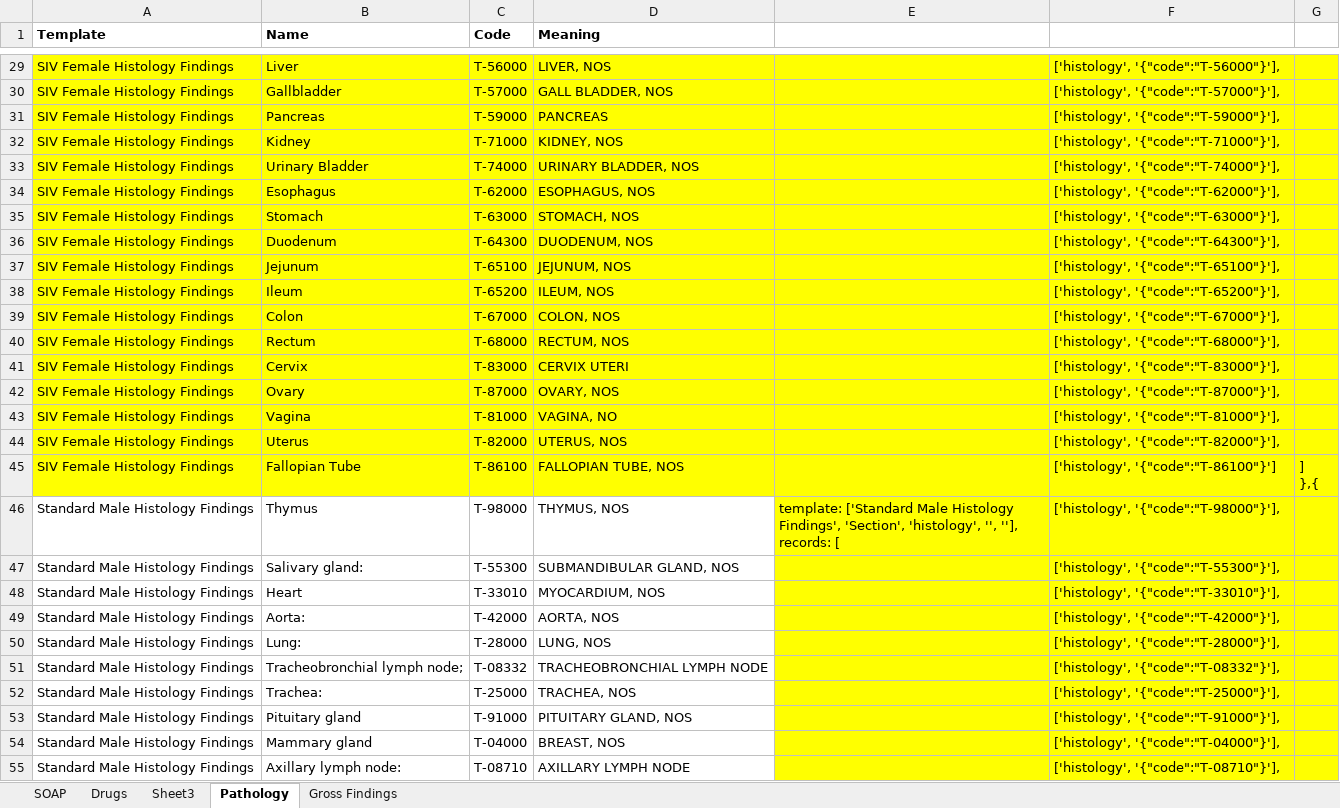
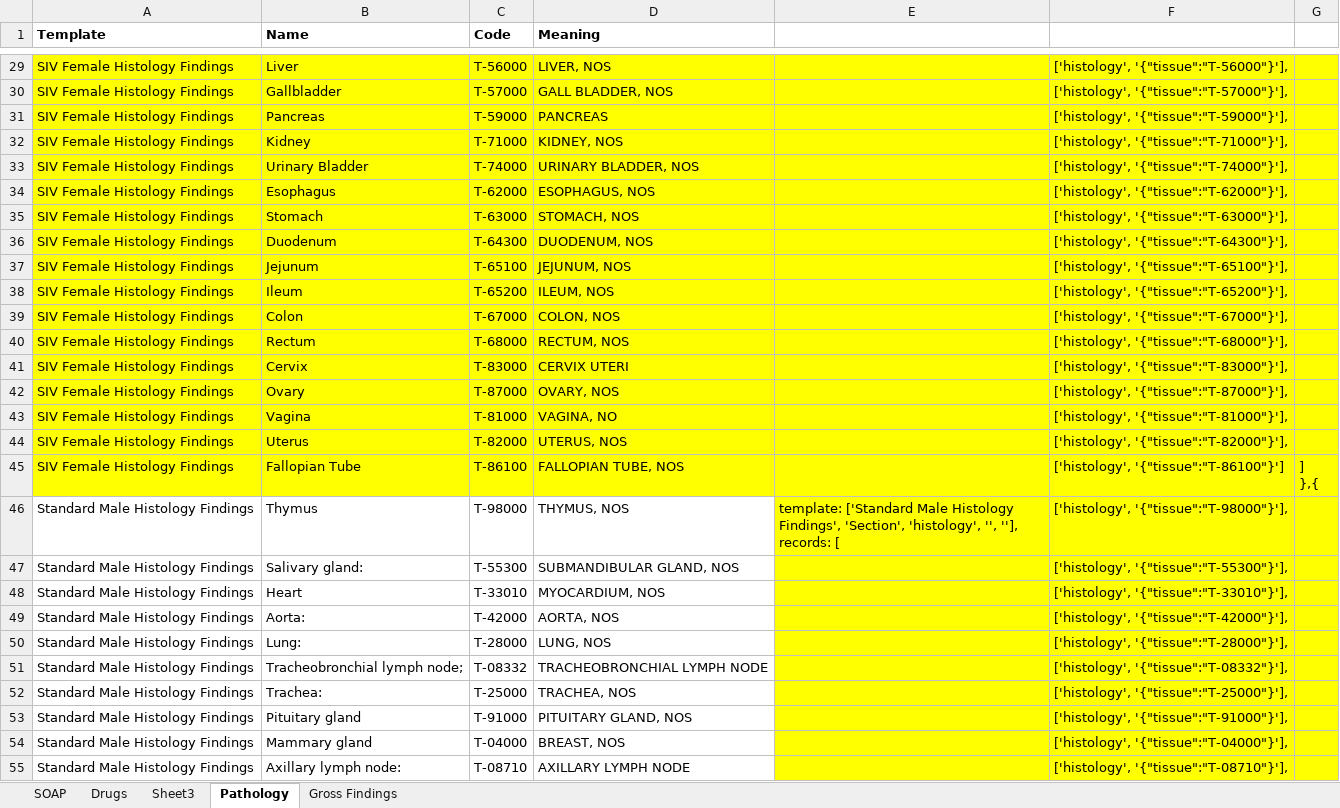
Before and after one commit to LabKey/onprcEHRModules, an Excel workbook: onprc_ehr/tools/excelTemplates/Form Templates v6.xlsx, sheet Pathology, drawn as a sheet; only a part is shown, gaps mark what is left out; values as stored, in another font and other column widths than the file's, no borders; the diff covers the shown part only; the diff names each change by its address in the sheet, - before the commit and + after, or states it on an @@ line.

```diff
--- a/onprc_ehr/tools/excelTemplates/Form Templates v6.xlsx (sheet Pathology)
+++ b/onprc_ehr/tools/excelTemplates/Form Templates v6.xlsx (sheet Pathology)
-F29: ['histology', '{"code":"T-56000"}'],
+F29: ['histology', '{"tissue":"T-56000"}'],
-F30: ['histology', '{"code":"T-57000"}'],
+F30: ['histology', '{"tissue":"T-57000"}'],
-F31: ['histology', '{"code":"T-59000"}'],
+F31: ['histology', '{"tissue":"T-59000"}'],
-F32: ['histology', '{"code":"T-71000"}'],
+F32: ['histology', '{"tissue":"T-71000"}'],
-F33: ['histology', '{"code":"T-74000"}'],
+F33: ['histology', '{"tissue":"T-74000"}'],
-F34: ['histology', '{"code":"T-62000"}'],
+F34: ['histology', '{"tissue":"T-62000"}'],
-F35: ['histology', '{"code":"T-63000"}'],
+F35: ['histology', '{"tissue":"T-63000"}'],
-F36: ['histology', '{"code":"T-64300"}'],
+F36: ['histology', '{"tissue":"T-64300"}'],
-F37: ['histology', '{"code":"T-65100"}'],
+F37: ['histology', '{"tissue":"T-65100"}'],
-F38: ['histology', '{"code":"T-65200"}'],
+F38: ['histology', '{"tissue":"T-65200"}'],
-F39: ['histology', '{"code":"T-67000"}'],
+F39: ['histology', '{"tissue":"T-67000"}'],
-F40: ['histology', '{"code":"T-68000"}'],
+F40: ['histology', '{"tissue":"T-68000"}'],
-F41: ['histology', '{"code":"T-83000"}'],
+F41: ['histology', '{"tissue":"T-83000"}'],
-F42: ['histology', '{"code":"T-87000"}'],
+F42: ['histology', '{"tissue":"T-87000"}'],
-F43: ['histology', '{"code":"T-81000"}'],
+F43: ['histology', '{"tissue":"T-81000"}'],
-F44: ['histology', '{"code":"T-82000"}'],
+F44: ['histology', '{"tissue":"T-82000"}'],
-F45: ['histology', '{"code":"T-86100"}']
+F45: ['histology', '{"tissue":"T-86100"}']
-F46: ['histology', '{"code":"T-98000"}'],
+F46: ['histology', '{"tissue":"T-98000"}'],
-F47: ['histology', '{"code":"T-55300"}'],
+F47: ['histology', '{"tissue":"T-55300"}'],
-F48: ['histology', '{"code":"T-33010"}'],
+F48: ['histology', '{"tissue":"T-33010"}'],
-F49: ['histology', '{"code":"T-42000"}'],
+F49: ['histology', '{"tissue":"T-42000"}'],
-F50: ['histology', '{"code":"T-28000"}'],
+F50: ['histology', '{"tissue":"T-28000"}'],
-F51: ['histology', '{"code":"T-08332"}'],
+F51: ['histology', '{"tissue":"T-08332"}'],
-F52: ['histology', '{"code":"T-25000"}'],
+F52: ['histology', '{"tissue":"T-25000"}'],
-F53: ['histology', '{"code":"T-91000"}'],
+F53: ['histology', '{"tissue":"T-91000"}'],
-F54: ['histology', '{"code":"T-04000"}'],
+F54: ['histology', '{"tissue":"T-04000"}'],
-F55: ['histology', '{"code":"T-08710"}'],
+F55: ['histology', '{"tissue":"T-08710"}'],
```
Also changed, not shown: 121 edited cells elsewhere in this sheet, onprc_ehr/tools/excelTemplates/SNOMED Subset Codes.xlsx, 25 other files.
